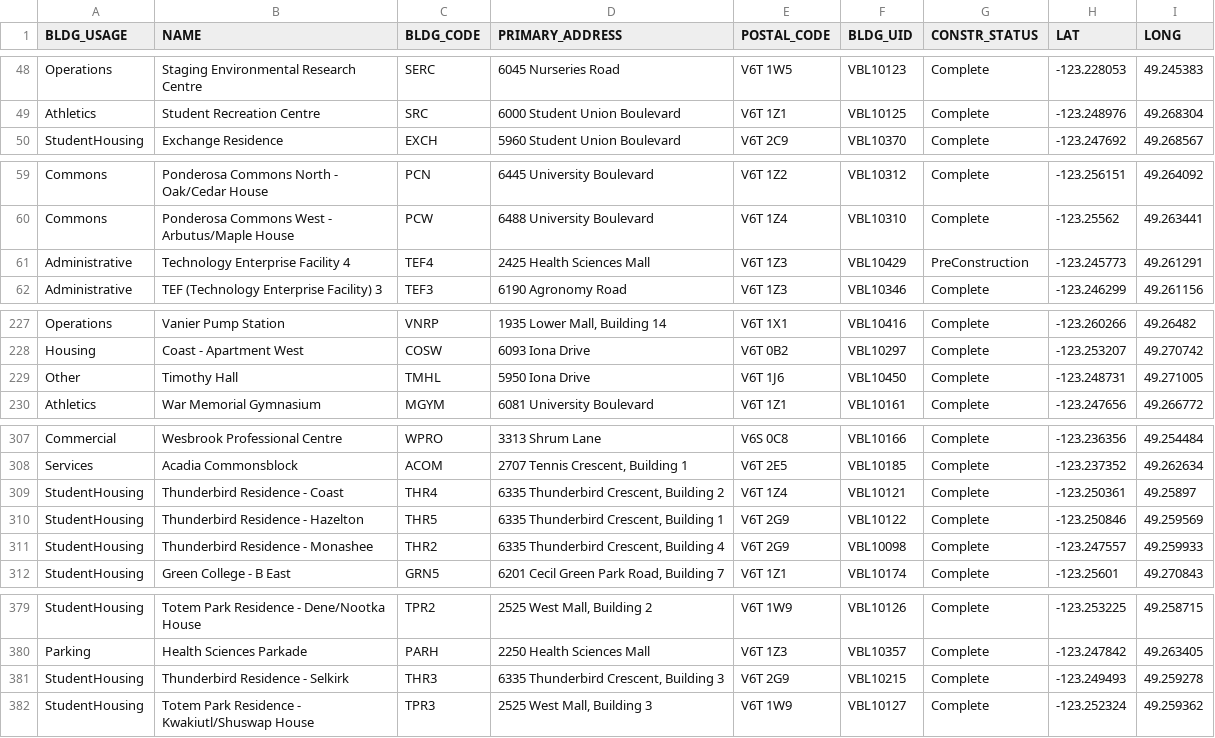
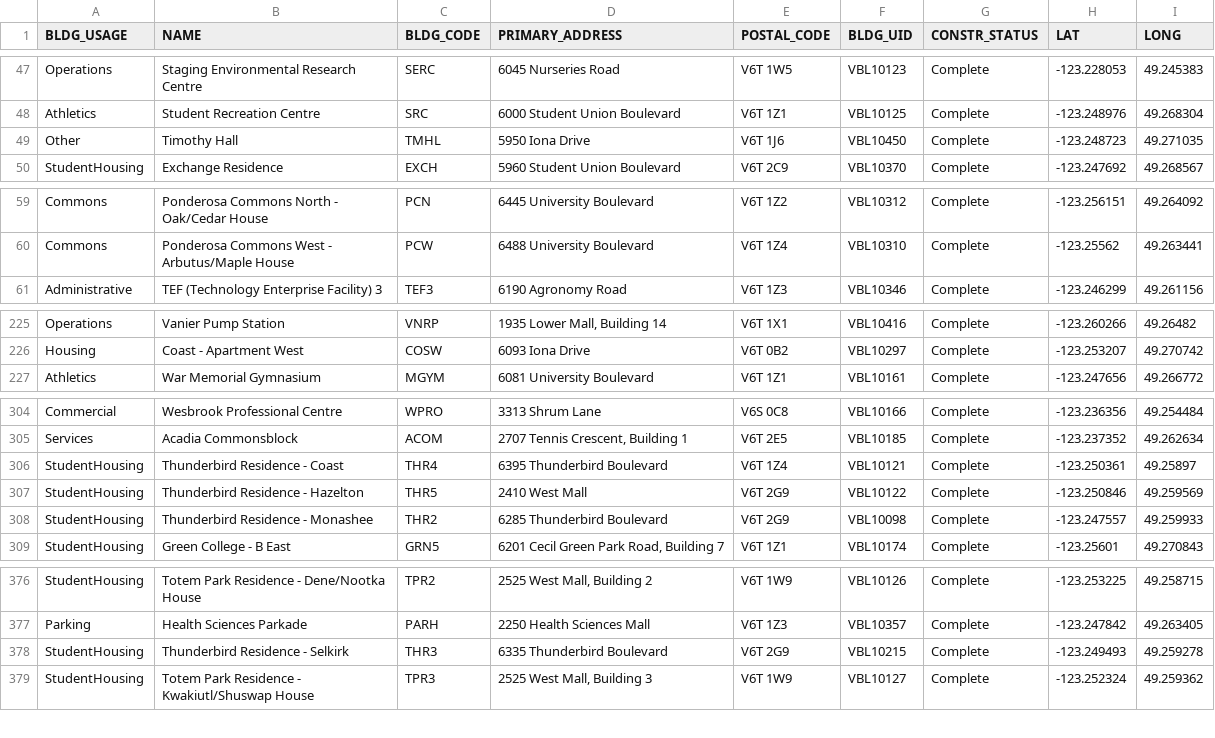
Before and after one commit to UBCGeodata/ubc-geospatial-opendata, a CSV file: ubcv/locations/csv/ubcv_buildings_simple.csv, drawn as a sheet; only a part is shown, gaps mark what is left out; the diff covers the shown part only.

```diff
--- a/ubcv/locations/csv/ubcv_buildings_simple.csv
+++ b/ubcv/locations/csv/ubcv_buildings_simple.csv
@@ -49,2 +48,3 @@ Operations,Staging Environmental Research Centre,SERC,6045 Nurseries Road,V6T 1W
 Athletics,Student Recreation Centre,SRC,6000 Student Union Boulevard,V6T 1Z1,VBL10125,Complete,-123.248976,49.268304
+Other,Timothy Hall,TMHL,5950 Iona Drive,V6T 1J6,VBL10450,Complete,-123.248723,49.271035
 StudentHousing,Exchange Residence,EXCH,5960 Student Union Boulevard,V6T 2C9,VBL10370,Complete,-123.247692,49.268567
@@ -60,3 +60,2 @@ Commons,Ponderosa Commons North - Oak/Cedar House,PCN,6445 University Boulevard,
 Commons,Ponderosa Commons West - Arbutus/Maple House,PCW,6488 University Boulevard,V6T 1Z4,VBL10310,Complete,-123.25562,49.263441
-Administrative,Technology Enterprise Facility 4,TEF4,2425 Health Sciences Mall,V6T 1Z3,VBL10429,PreConstruction,-123.245773,49.261291
 Administrative,TEF (Technology Enterprise Facility) 3,TEF3,6190 Agronomy Road,V6T 1Z3,VBL10346,Complete,-123.246299,49.261156
@@ -228,3 +226,2 @@ Operations,Vanier Pump Station,VNRP,"1935 Lower Mall, Building 14",V6T 1X1,VBL10
 Housing,Coast - Apartment West,COSW,6093 Iona Drive,V6T 0B2,VBL10297,Complete,-123.253207,49.270742
-Other,Timothy Hall,TMHL,5950 Iona Drive,V6T 1J6,VBL10450,Complete,-123.248731,49.271005
 Athletics,War Memorial Gymnasium,MGYM,6081 University Boulevard,V6T 1Z1,VBL10161,Complete,-123.247656,49.266772
@@ -308,5 +305,5 @@ Commercial,Wesbrook Professional Centre,WPRO,3313 Shrum Lane,V6S 0C8,VBL10166,Co
 Services,Acadia Commonsblock,ACOM,"2707 Tennis Crescent, Building 1",V6T 2E5,VBL10185,Complete,-123.237352,49.262634
-StudentHousing,Thunderbird Residence - Coast,THR4,"6335 Thunderbird Crescent, Building 2",V6T 1Z4,VBL10121,Complete,-123.250361,49.25897
-StudentHousing,Thunderbird Residence - Hazelton,THR5,"6335 Thunderbird Crescent, Building 1",V6T 2G9,VBL10122,Complete,-123.250846,49.259569
-StudentHousing,Thunderbird Residence - Monashee,THR2,"6335 Thunderbird Crescent, Building 4",V6T 2G9,VBL10098,Complete,-123.247557,49.259933
+StudentHousing,Thunderbird Residence - Coast,THR4,6395 Thunderbird Boulevard,V6T 1Z4,VBL10121,Complete,-123.250361,49.25897
+StudentHousing,Thunderbird Residence - Hazelton,THR5,2410 West Mall,V6T 2G9,VBL10122,Complete,-123.250846,49.259569
+StudentHousing,Thunderbird Residence - Monashee,THR2,6285 Thunderbird Boulevard,V6T 2G9,VBL10098,Complete,-123.247557,49.259933
 StudentHousing,Green College - B East,GRN5,"6201 Cecil Green Park Road, Building 7",V6T 1Z1,VBL10174,Complete,-123.25601,49.270843
@@ -380,3 +377,3 @@ StudentHousing,Totem Park Residence - Dene/Nootka House,TPR2,"2525 West Mall, Bu
 Parking,Health Sciences Parkade,PARH,2250 Health Sciences Mall,V6T 1Z3,VBL10357,Complete,-123.247842,49.263405
-StudentHousing,Thunderbird Residence - Selkirk,THR3,"6335 Thunderbird Crescent, Building 3",V6T 2G9,VBL10215,Complete,-123.249493,49.259278
+StudentHousing,Thunderbird Residence - Selkirk,THR3,6335 Thunderbird Boulevard,V6T 2G9,VBL10215,Complete,-123.249493,49.259278
 StudentHousing,Totem Park Residence - Kwakiutl/Shuswap House,TPR3,"2525 West Mall, Building 3",V6T 1W9,VBL10127,Complete,-123.252324,49.259362
```
Also changed, not shown: 2 moved rows and 1 edited cell elsewhere in this file, ubcv/locations/csv/ubcv_address.csv, ubcv/locations/csv/ubcv_buildings.csv, 4 other files.
